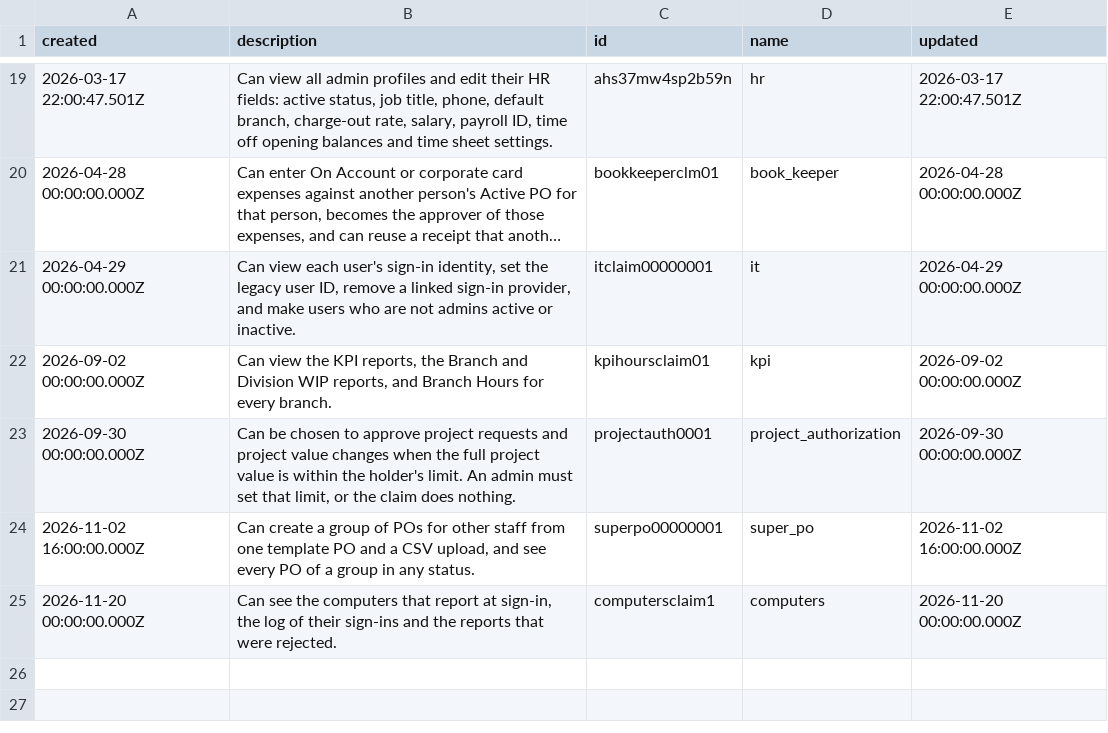
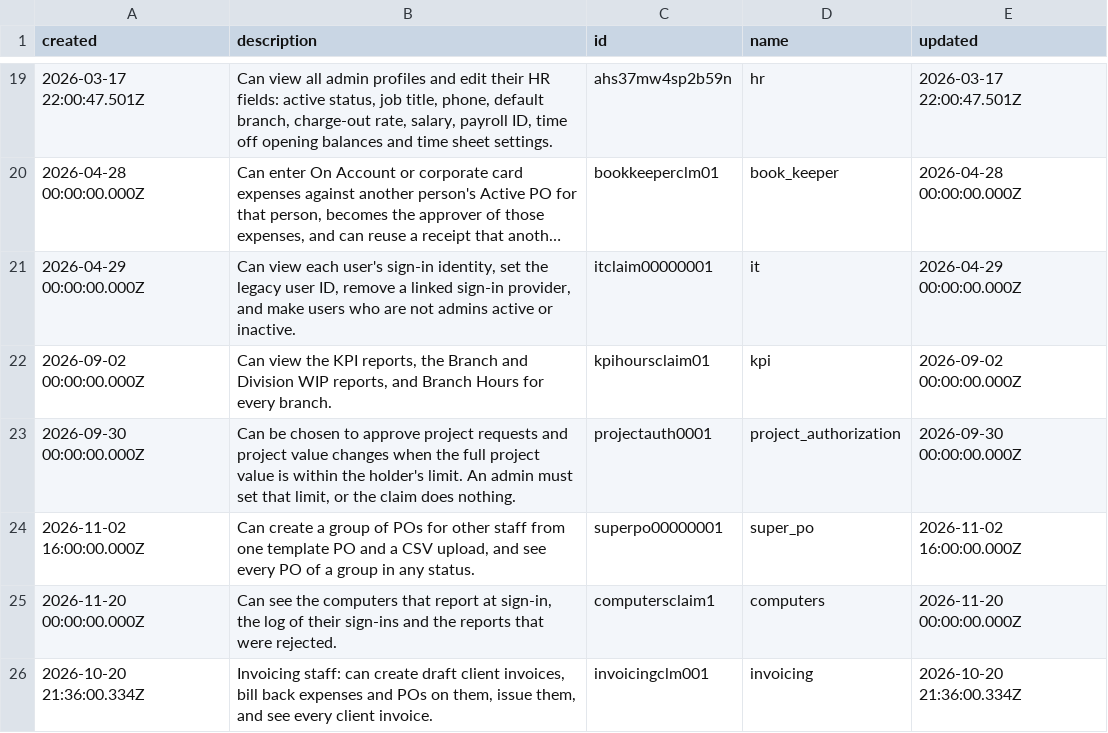
Before and after one commit to tbt-eng/tybalt_turbo, a CSV file: app/test_seed_data/data/claims.csv, drawn as a sheet; only a part is shown, gaps mark what is left out; long unchanged cells end in ….

Commit message:
Record client invoices and the costs billed back on them
The admin team keeps choosing invoice numbers in the Teams group; Turbo
records each invoice for a client and checks that its number is unique
and in YYMMNNN form with a real month. A draft can be edited or deleted,
which frees its number. Issuing needs a number, a date and a total, and
an issued invoice cannot be edited or deleted. There is no void status.

Holders of the new invoicing claim bill a committed expense or an Active
or Closed PO on an issued invoice of its job's client, with the amount
billed before tax. Each cost can be billed once. Costs are added from the
invoice page, which lists the client's unbilled costs by job, or from an
expense or PO page. Anyone who can open an expense or PO sees the invoice
it was billed on; invoicing and report holders see the invoices.

A client with invoices can no longer be deleted, and absorbing a client
moves its invoices. DSSelector now shrinks to fit narrow containers.
See descriptions/invoices.md.

```diff
--- a/app/test_seed_data/data/claims.csv
+++ b/app/test_seed_data/data/claims.csv
@@ -25 +25,2 @@ created,description,id,name,updated
 2026-11-20 00:00:00.000Z,"Can see the computers that report at sign-in, the log of their sign-ins and the reports that were rejected.",computersclaim1,computers,2026-11-20 00:00:00.000Z
+2026-10-20 21:36:00.334Z,"Invoicing staff: can create draft client invoices, bill back expenses and POs on them, issue them, and see every client invoice.",invoicingclm001,invoicing,2026-10-20 21:36:00.334Z
```
Also changed, not shown: 29 other files.
